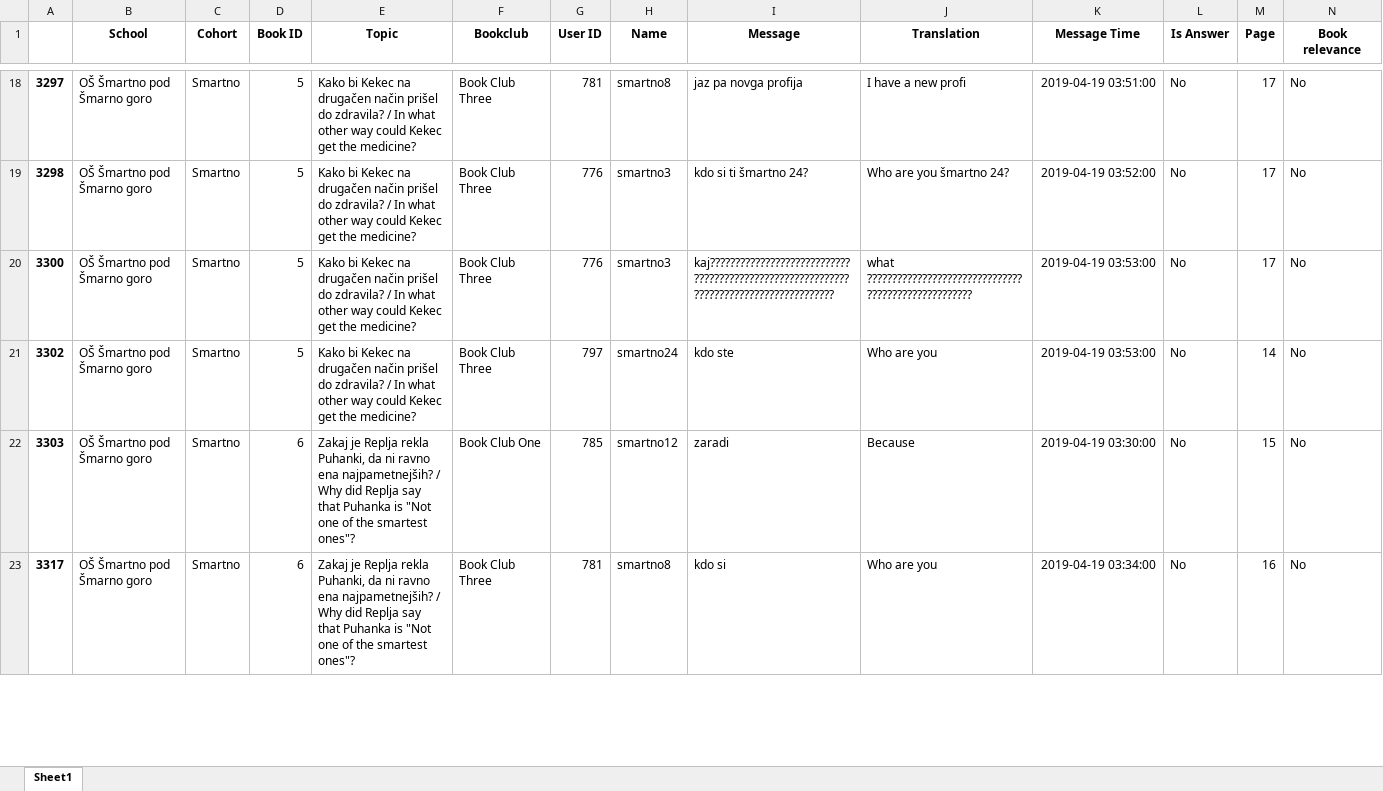
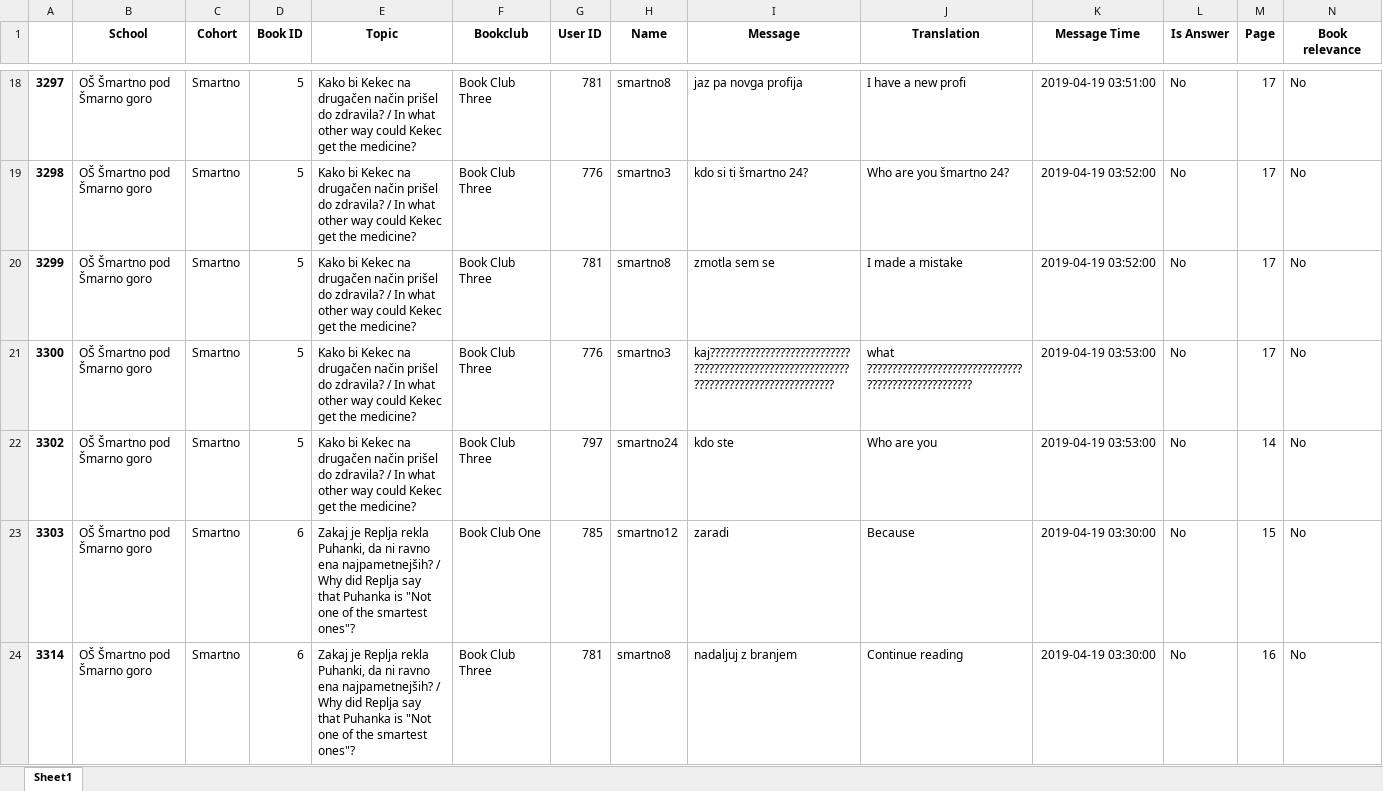
Before and after one commit to jernejvivod/nlp-course-project, an Excel workbook: results/tp.xlsx, sheet Sheet1, drawn as a sheet; only a part is shown, gaps mark what is left out; the shorter side is filled out with more unchanged rows; values as stored, in another font and other column widths than the file's, no borders; rows hold the shown columns only; the diff covers the shown part only; the diff names each change by its address in the sheet, - before the commit and + after, or states it on an @@ line.

```diff
--- a/results/tp.xlsx (sheet Sheet1)
+++ b/results/tp.xlsx (sheet Sheet1)
+row 20: 3299 | OŠ Šmartno pod Šmarno goro | Smartno | 5 | Kako bi Kekec na drugačen način prišel do zdravila? / In what other way could Kekec get the medicine? | Book Club Three | 781 | smartno8 | zmotla sem se | I made a mistake | 2019-04-19 03:52:00 | No | 17 | No
+row 24: 3314 | OŠ Šmartno pod Šmarno goro | Smartno | 6 | Zakaj je Replja rekla Puhanki, da ni ravno ena najpametnejših? / Why did Replja say that Puhanka is "Not one of the smartest ones"? | Book Club Three | 781 | smartno8 | nadaljuj z branjem | Continue reading | 2019-04-19 03:30:00 | No | 16 | No
```
Also changed, not shown: 13 added rows and 2 removed rows elsewhere in this sheet, results/fn.xlsx, results/fp.xlsx, 4 other files.
